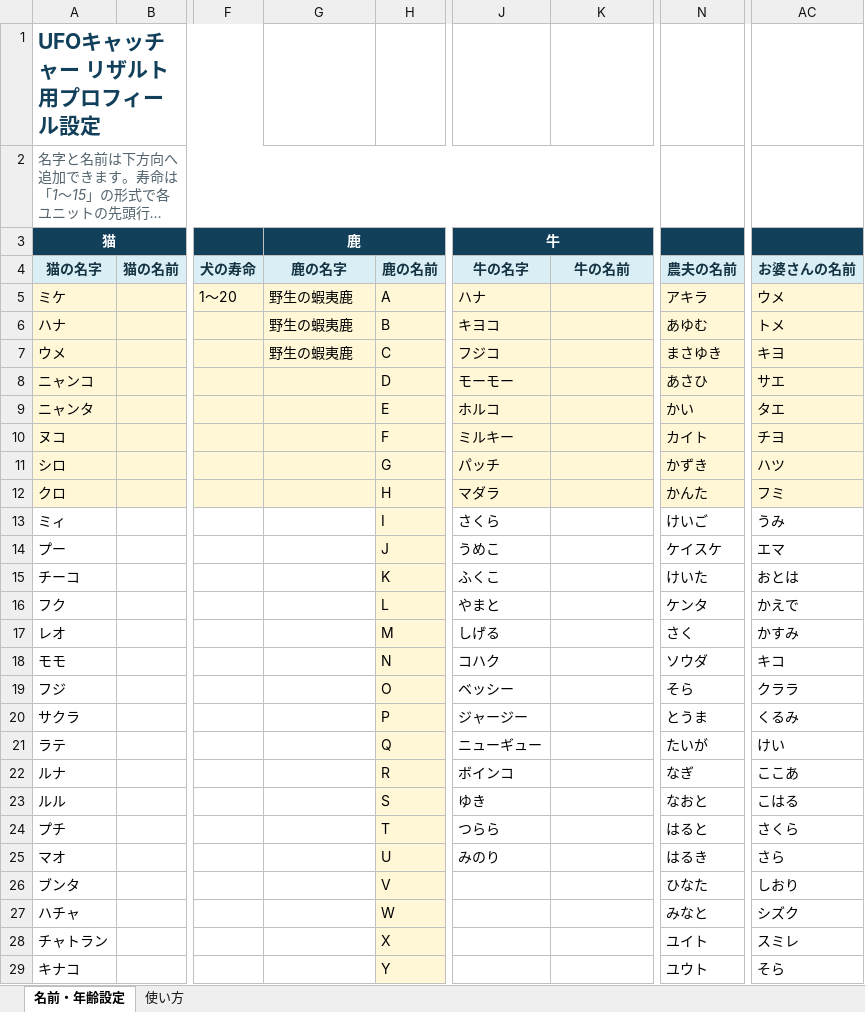
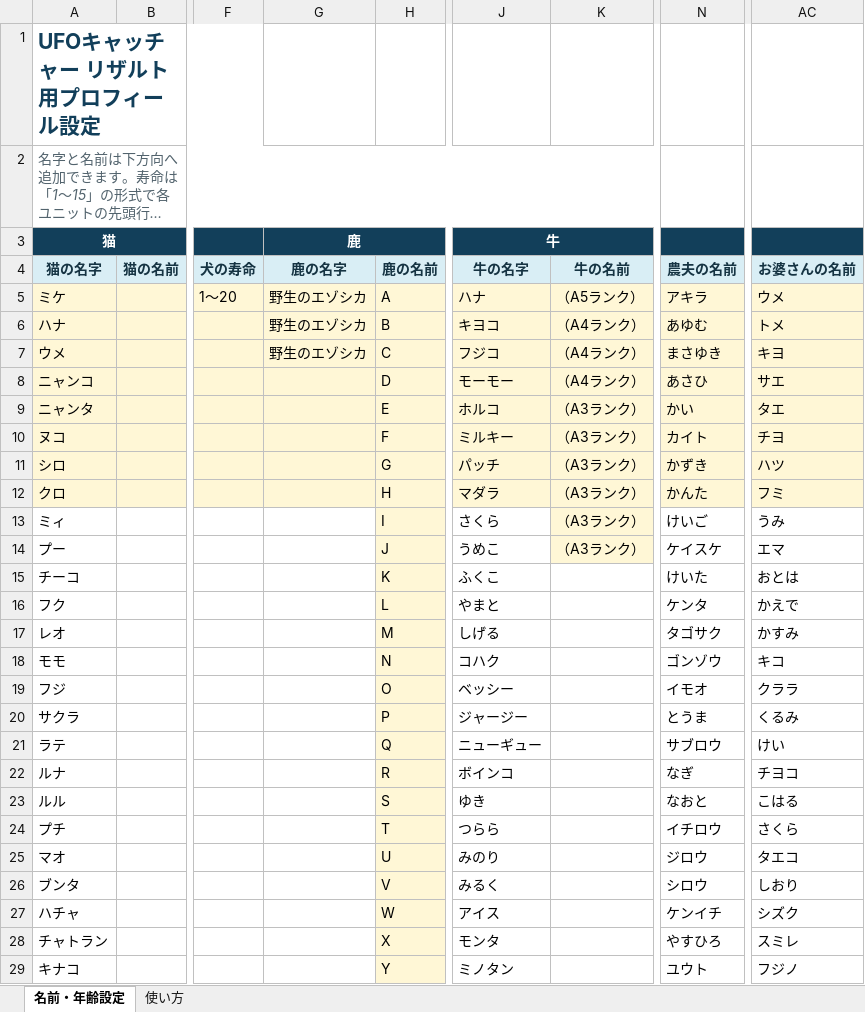
Before and after one commit to kumama35-byte/ufo-catcher, an Excel workbook: outputs/ufo-catcher-settings/UFOキャッチャー_名前年齢設定.xlsx, sheet 名前・年齢設定, drawn as a sheet; only a part is shown, gaps mark what is left out; long unchanged cells end in …; values as stored, in another font and other column widths than the file's, no borders; the diff covers the shown part only; the diff names each change by its address in the sheet, - before the commit and + after, or states it on an @@ line.

```diff
--- a/outputs/ufo-catcher-settings/UFOキャッチャー_名前年齢設定.xlsx (sheet 名前・年齢設定)
+++ b/outputs/ufo-catcher-settings/UFOキャッチャー_名前年齢設定.xlsx (sheet 名前・年齢設定)
-G5:G7 (鹿): 野生の蝦夷鹿
+G5:G7 (鹿): 野生のエゾシカ
-K5: (empty)
+K5: （A5ランク）
-K6:K8: (empty)
+K6:K8: （A4ランク）
-K9:K14: (empty)
+K9:K14: （A3ランク）
-K13:K14 fill: none
+K13:K14 fill: #FFF7D6
-N17: さく
+N17: タゴサク
-N18: ソウダ
+N18: ゴンゾウ
-N19: そら
+N19: イモオ
-N21: たいが
+N21: サブロウ
-AC22: ここあ
+AC22: チヨコ
-N24: はると
+N24: イチロウ
-N25: はるき
+N25: ジロウ
-AC25: さら
+AC25: タエコ
-J26 (牛): (empty)
+J26 (牛): みるく
-N26: ひなた
+N26: シロウ
-J27 (牛): (empty)
+J27 (牛): アイス
-N27: みなと
+N27: ケンイチ
-J28 (牛): (empty)
+J28 (牛): モンタ
-N28: ユイト
+N28: やすひろ
-J29 (牛): (empty)
+J29 (牛): ミノタン
-AC29: そら
+AC29: フジノ
```
Also changed, not shown: 12 added rows and 11 edited cells elsewhere in this sheet, 1 other file.
